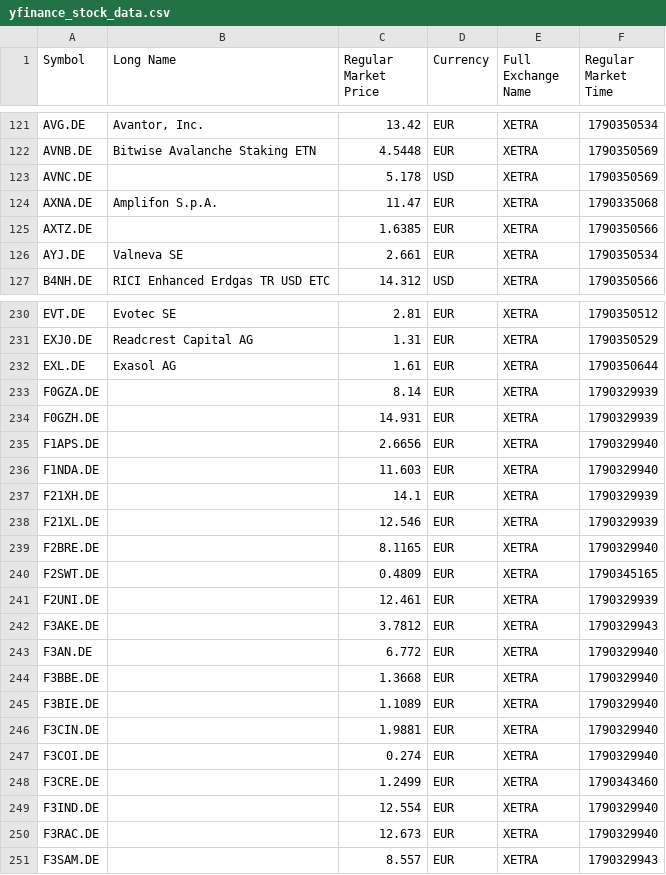
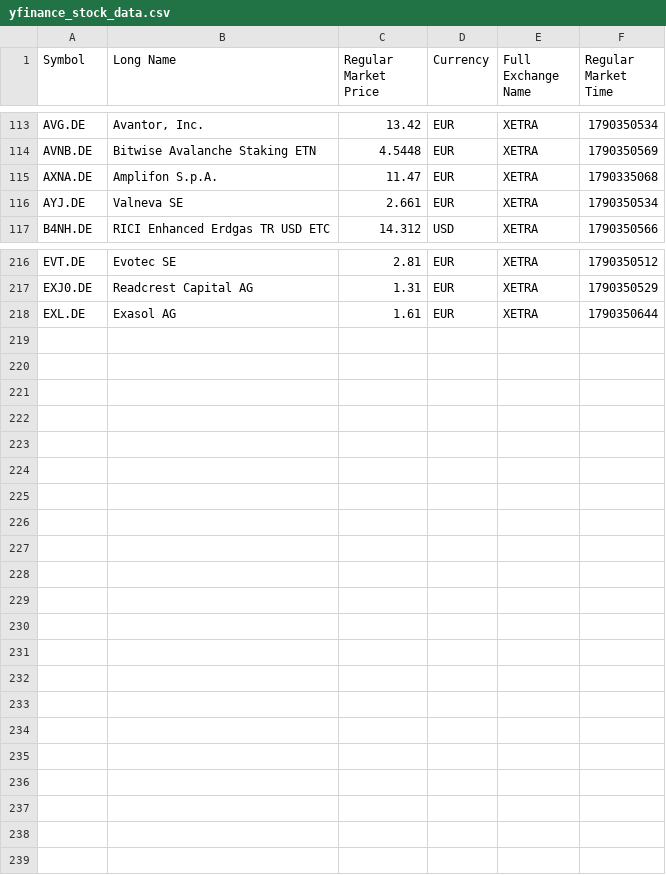
Before and after one commit to melisaaltinyelek/ai-stock-assistant, a CSV file: data/yfinance_stock_data.csv, drawn as a sheet; only a part is shown, gaps mark what is left out; the diff covers the shown part only; the diff names each change by its address in the sheet, - before the commit and + after, or states it on an @@ line.

Commit message:
Dropped na values.

```diff
--- a/data/yfinance_stock_data.csv
+++ b/data/yfinance_stock_data.csv
-row 123: AVNC.DE |  | 5.178 | USD | XETRA | 1790350569
-row 125: AXTZ.DE |  | 1.6385 | EUR | XETRA | 1790350566
-row 233: F0GZA.DE |  | 8.14 | EUR | XETRA | 1790329939
-row 234: F0GZH.DE |  | 14.931 | EUR | XETRA | 1790329939
-row 235: F1APS.DE |  | 2.6656 | EUR | XETRA | 1790329940
-row 236: F1NDA.DE |  | 11.603 | EUR | XETRA | 1790329940
-row 237: F21XH.DE |  | 14.1 | EUR | XETRA | 1790329939
-row 238: F21XL.DE |  | 12.546 | EUR | XETRA | 1790329939
-row 239: F2BRE.DE |  | 8.1165 | EUR | XETRA | 1790329940
-row 240: F2SWT.DE |  | 0.4809 | EUR | XETRA | 1790345165
-row 241: F2UNI.DE |  | 12.461 | EUR | XETRA | 1790329939
-row 242: F3AKE.DE |  | 3.7812 | EUR | XETRA | 1790329943
-row 243: F3AN.DE |  | 6.772 | EUR | XETRA | 1790329940
-row 244: F3BBE.DE |  | 1.3668 | EUR | XETRA | 1790329940
-row 245: F3BIE.DE |  | 1.1089 | EUR | XETRA | 1790329940
-row 246: F3CIN.DE |  | 1.9881 | EUR | XETRA | 1790329940
-row 247: F3COI.DE |  | 0.274 | EUR | XETRA | 1790329940
-row 248: F3CRE.DE |  | 1.2499 | EUR | XETRA | 1790343460
-row 249: F3IND.DE |  | 12.554 | EUR | XETRA | 1790329940
-row 250: F3RAC.DE |  | 12.673 | EUR | XETRA | 1790329940
-row 251: F3SAM.DE |  | 8.557 | EUR | XETRA | 1790329943
```
Also changed, not shown: 12 removed rows elsewhere in this file, 1 other file.
